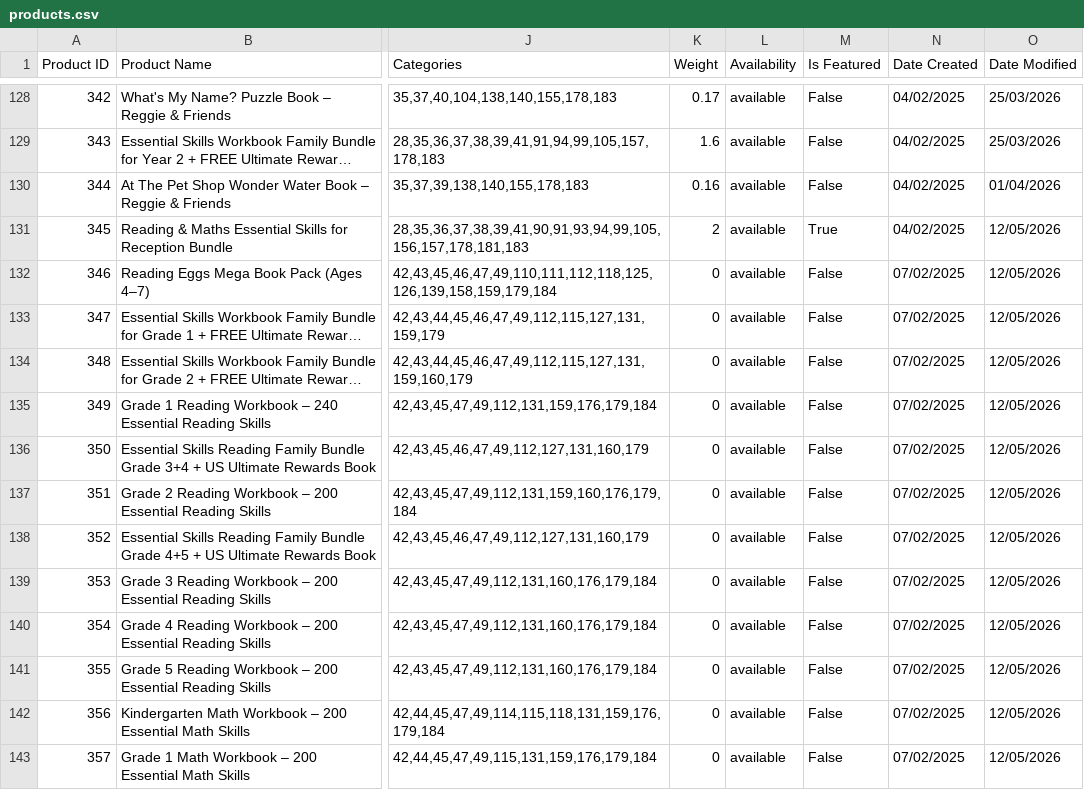
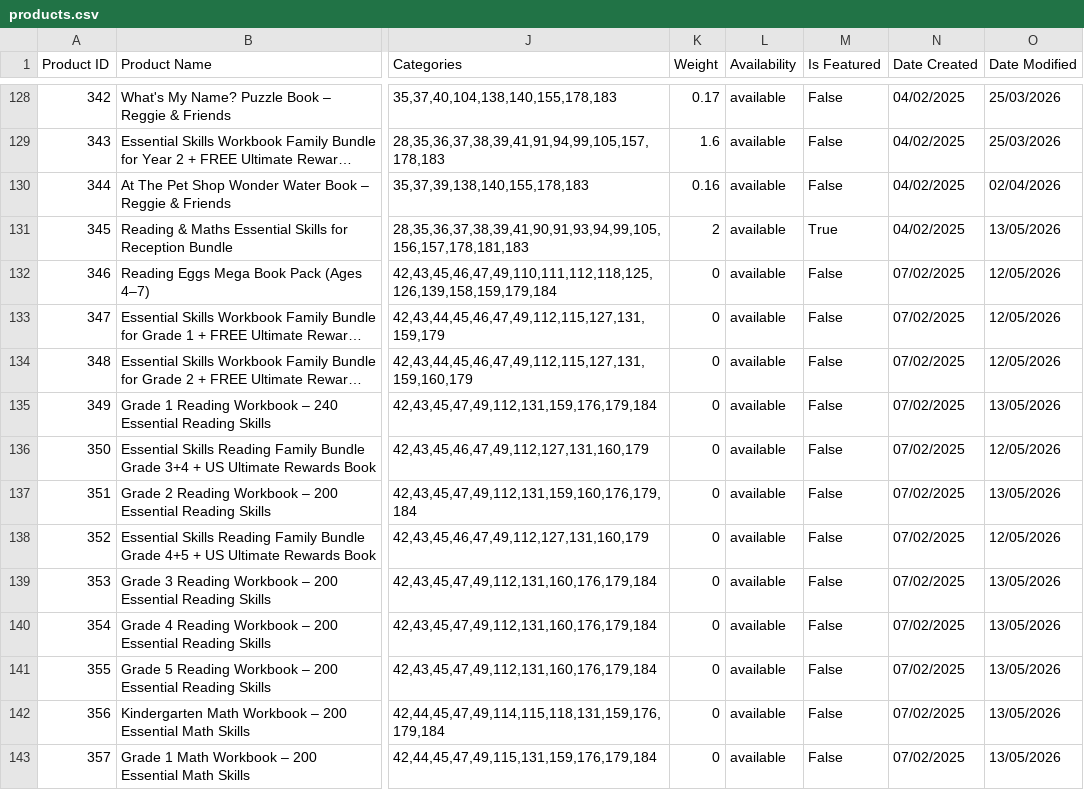
Before and after one commit to AsvineG/BookshopDashboard, a CSV file: products.csv, drawn as a sheet; only a part is shown, gaps mark what is left out; long unchanged cells end in …; the diff covers the shown part only; the diff names each change by its address in the sheet, - before the commit and + after, or states it on an @@ line.

```diff
--- a/products.csv
+++ b/products.csv
-O130 (Date Modified): 01/04/2026
+O130 (Date Modified): 02/04/2026
-O131 (Date Modified): 12/05/2026
+O131 (Date Modified): 13/05/2026
-O135 (Date Modified): 12/05/2026
+O135 (Date Modified): 13/05/2026
-O137 (Date Modified): 12/05/2026
+O137 (Date Modified): 13/05/2026
-O139:O143 (Date Modified): 12/05/2026
+O139:O143 (Date Modified): 13/05/2026
```
Also changed, not shown: 110 edited cells elsewhere in this file, 2 other files.
